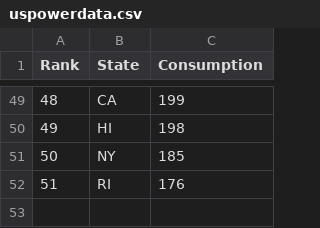
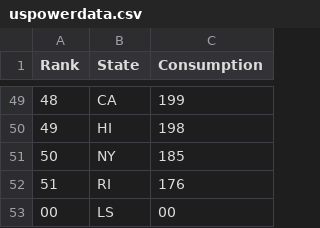
Before and after one commit to mohammad-aliB/Bandzar.com, a CSV file: static/uspowerdata.csv, drawn as a sheet; only a part is shown, gaps mark what is left out.

```diff
--- a/static/uspowerdata.csv
+++ b/static/uspowerdata.csv
@@ -52 +52,2 @@ Rank,State,Consumption
 51,RI,176
+00,LS,00
```
